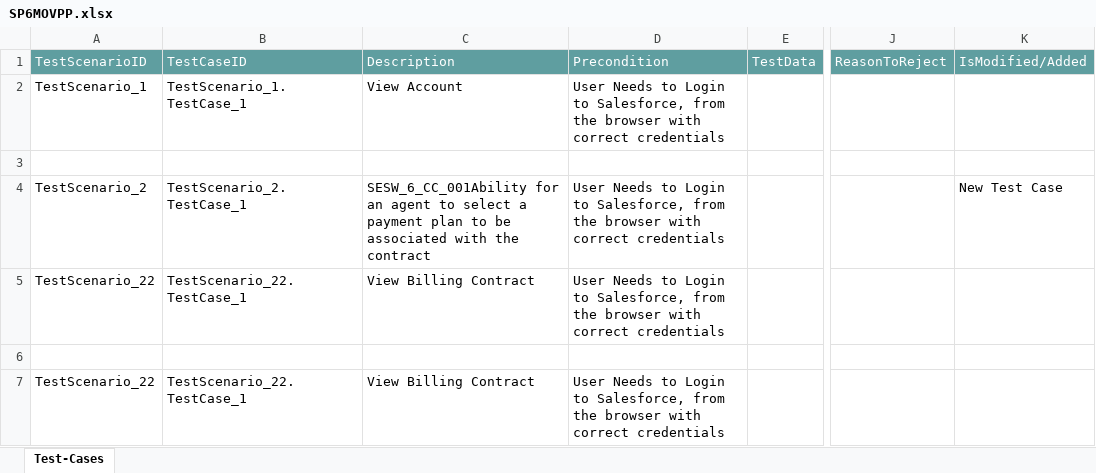
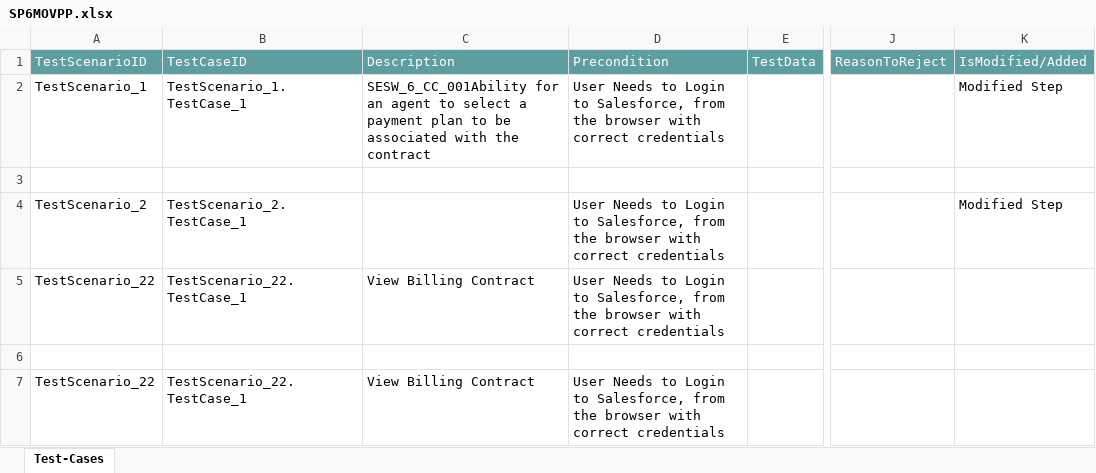
Before and after one commit to ShaikMohamedIrfan/NewSeswaterProject, an Excel workbook: SP6MOVPP.xlsx, sheet Test-Cases, drawn as a sheet; only a part is shown, gaps mark what is left out; values as stored, in another font and other column widths than the file's, no borders; table styles not drawn; the diff names each change by its address in the sheet, - before the commit and + after, or states it on an @@ line.

Commit message:
Initial Commit for Verification of Test cases

```diff
--- a/SP6MOVPP.xlsx (sheet Test-Cases)
+++ b/SP6MOVPP.xlsx (sheet Test-Cases)
-C2: View Account
+C2: SESW_6_CC_001Ability for an agent to select a payment plan to be associated with the contract
-K2: (empty)
+K2: Modified Step
-C4: SESW_6_CC_001Ability for an agent to select a payment plan to be associated with the contract
+C4: (empty)
-K4: New Test Case
+K4: Modified Step
```
